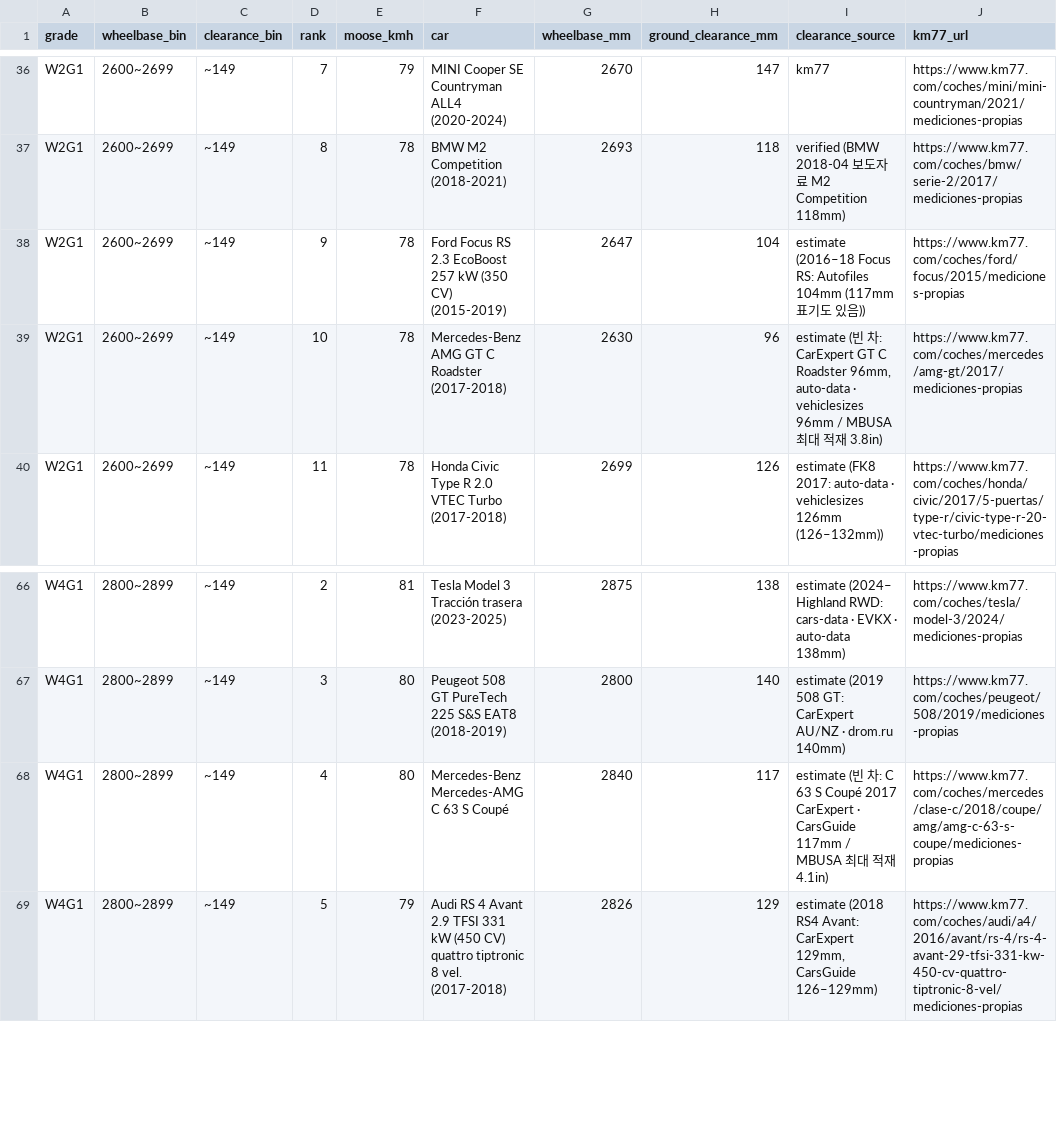
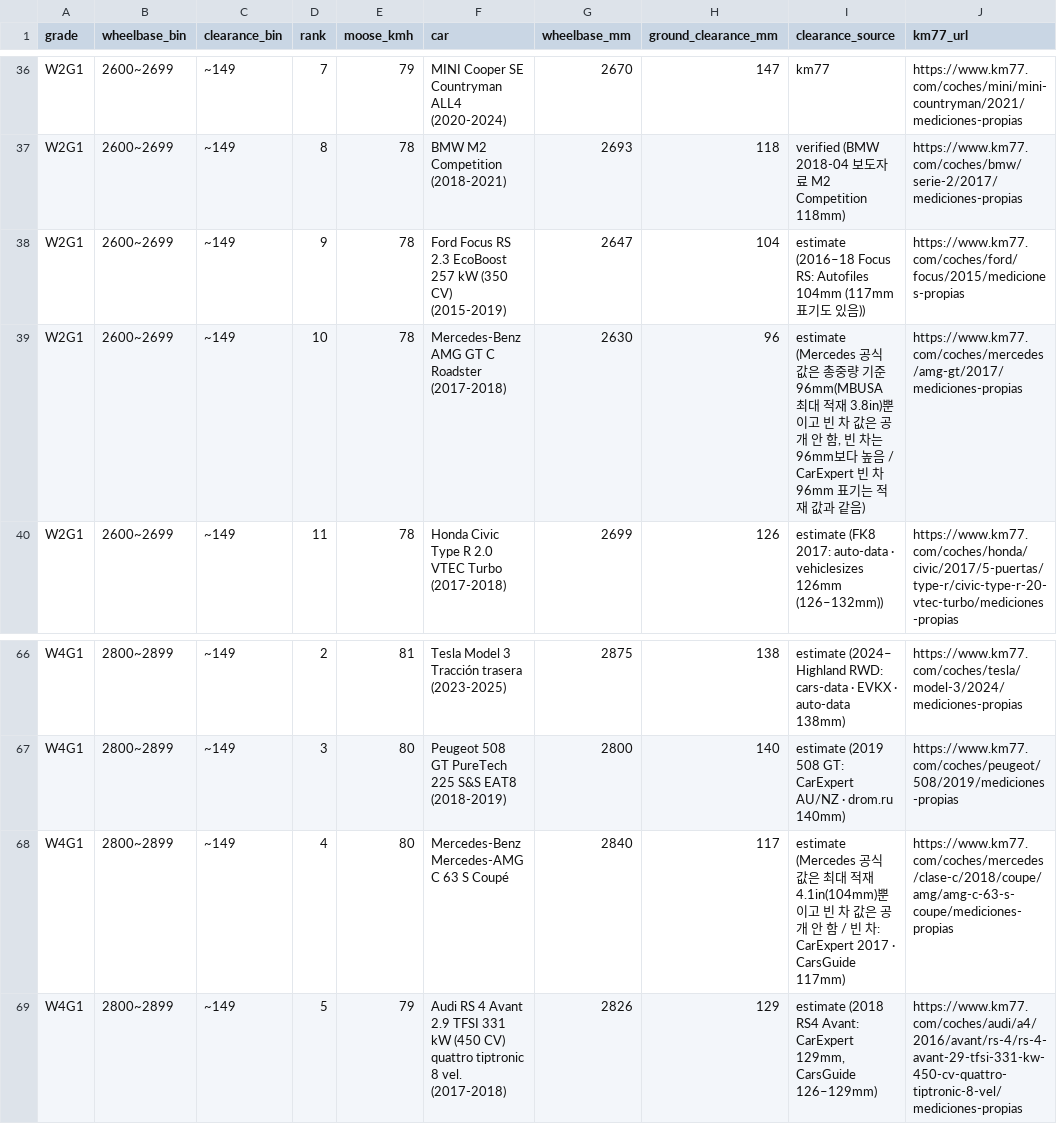
Before and after one commit to itinerary-git/car-handling-grades, a CSV file: data/all_cars.csv, drawn as a sheet; only a part is shown, gaps mark what is left out.

```diff
--- a/data/all_cars.csv
+++ b/data/all_cars.csv
@@ -38,3 +38,3 @@ W2G1,2600~2699,~149,8,78,"BMW M2 Competition (2018-2021)",2693,118,"verified (BM
 W2G1,2600~2699,~149,9,78,"Ford Focus RS 2.3 EcoBoost 257 kW (350 CV) (2015-2019)",2647,104,"estimate (2016–18 Focus RS: Autofiles 104mm (117mm 표기도 있음))",https://www.km77.com/coches/ford/focus/2015/mediciones-propias
-W2G1,2600~2699,~149,10,78,"Mercedes-Benz AMG GT C Roadster (2017-2018)",2630,96,"estimate (빈 차: CarExpert GT C Roadster 96mm, auto-data · vehiclesizes 96mm / MBUSA 최대 적재 3.8in)",https://www.km77.com/coches/mercedes/amg-gt/2017/mediciones-propias
+W2G1,2600~2699,~149,10,78,"Mercedes-Benz AMG GT C Roadster (2017-2018)",2630,96,"estimate (Mercedes 공식 값은 총중량 기준 96mm(MBUSA 최대 적재 3.8in)뿐이고 빈 차 값은 공개 안 함, 빈 차는 96mm보다 높음 / CarExpert 빈 차 96mm 표기는 적재 값과 같음)",https://www.km77.com/coches/mercedes/amg-gt/2017/mediciones-propias
 W2G1,2600~2699,~149,11,78,"Honda Civic Type R 2.0 VTEC Turbo (2017-2018)",2699,126,"estimate (FK8 2017: auto-data · vehiclesizes 126mm (126–132mm))",https://www.km77.com/coches/honda/civic/2017/5-puertas/type-r/civic-type-r-20-vtec-turbo/mediciones-propias
@@ -67,3 +67,3 @@ W4G1,2800~2899,~149,2,81,"Tesla Model 3 Tracción trasera (2023-2025)",2875,138,
 W4G1,2800~2899,~149,3,80,"Peugeot 508 GT PureTech 225 S&S EAT8 (2018-2019)",2800,140,"estimate (2019 508 GT: CarExpert AU/NZ · drom.ru 140mm)",https://www.km77.com/coches/peugeot/508/2019/mediciones-propias
-W4G1,2800~2899,~149,4,80,"Mercedes-Benz Mercedes-AMG C 63 S Coupé",2840,117,"estimate (빈 차: C 63 S Coupé 2017 CarExpert · CarsGuide 117mm / MBUSA 최대 적재 4.1in)",https://www.km77.com/coches/mercedes/clase-c/2018/coupe/amg/amg-c-63-s-coupe/mediciones-propias
+W4G1,2800~2899,~149,4,80,"Mercedes-Benz Mercedes-AMG C 63 S Coupé",2840,117,"estimate (Mercedes 공식 값은 최대 적재 4.1in(104mm)뿐이고 빈 차 값은 공개 안 함 / 빈 차: CarExpert 2017 · CarsGuide 117mm)",https://www.km77.com/coches/mercedes/clase-c/2018/coupe/amg/amg-c-63-s-coupe/mediciones-propias
 W4G1,2800~2899,~149,5,79,"Audi RS 4 Avant 2.9 TFSI 331 kW (450 CV) quattro tiptronic 8 vel. (2017-2018)",2826,129,"estimate (2018 RS4 Avant: CarExpert 129mm, CarsGuide 126–129mm)",https://www.km77.com/coches/audi/a4/2016/avant/rs-4/rs-4-avant-29-tfsi-331-kw-450-cv-quattro-tiptronic-8-vel/mediciones-propias
```
Also changed, not shown: public/all_cars.csv, 2 other files.
